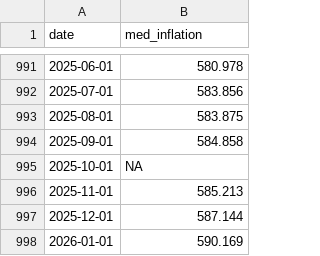
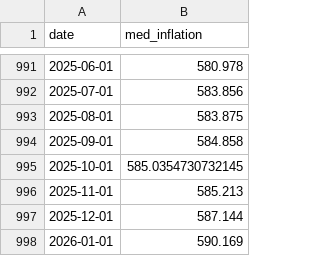
Before and after one commit to 22ermiller/ESGProject, a CSV file: data/med_inflation.csv, drawn as a sheet; only a part is shown, gaps mark what is left out.

```diff
--- a/data/med_inflation.csv
+++ b/data/med_inflation.csv
@@ -994,3 +994,3 @@ date,med_inflation
 2025-09-01,584.858
-2025-10-01,NA
+2025-10-01,585.0354730732145
 2025-11-01,585.213
```
Also changed, not shown: data/cpi.csv, 15 other files.
